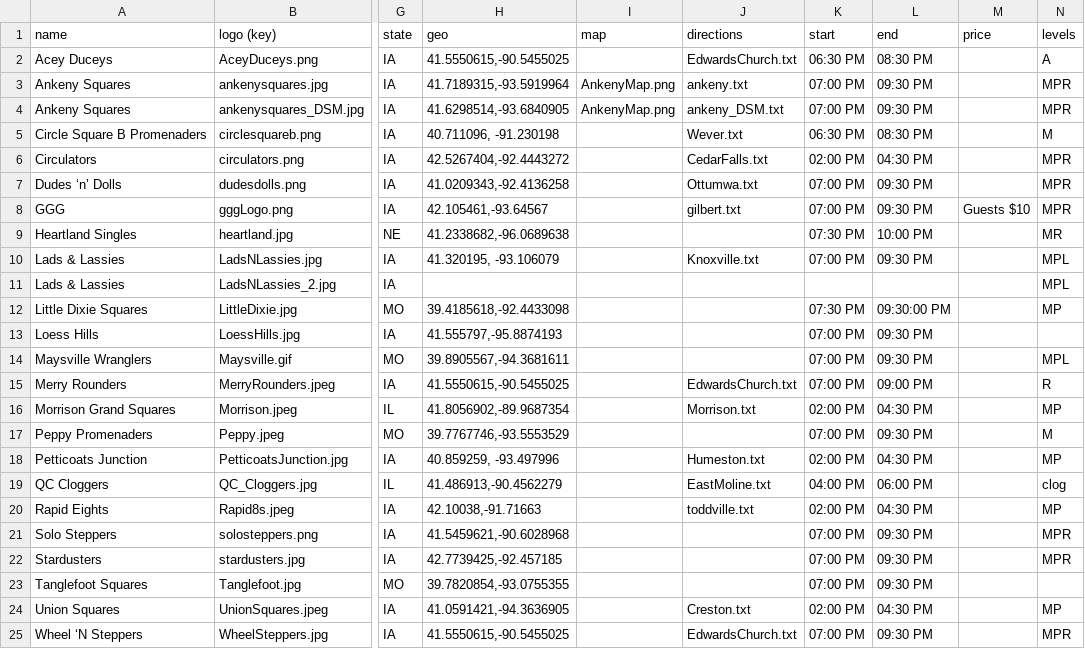
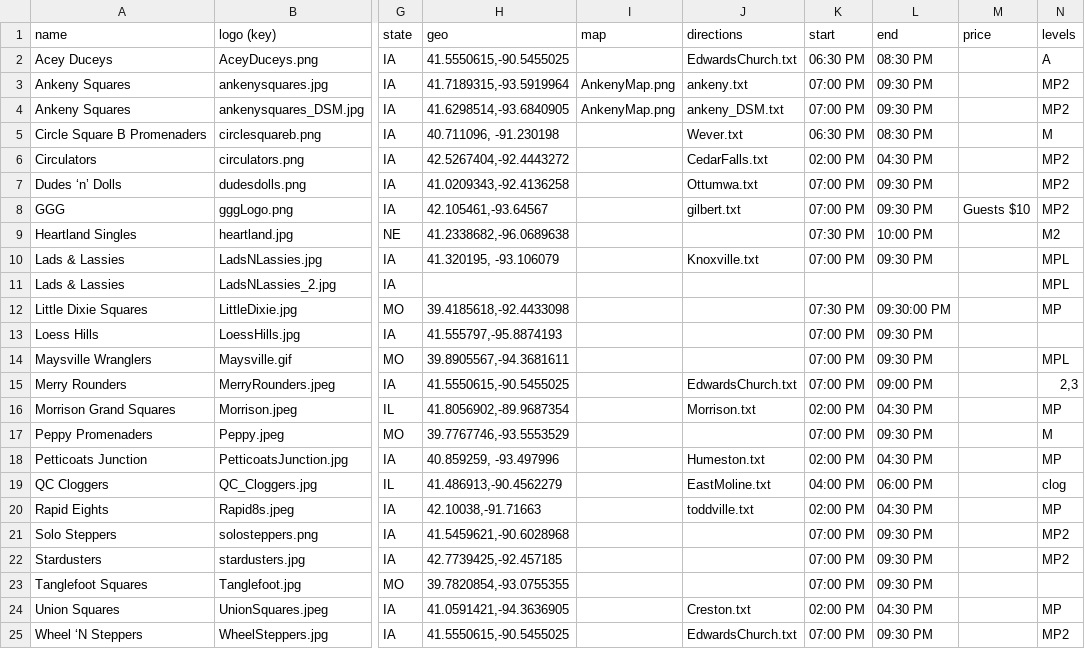
Before and after one commit to iowasquaredance/iowasquaredanceapp, a CSV file: clubs.csv, drawn as a sheet; only a part is shown, gaps mark what is left out; the diff names each change by its address in the sheet, - before the commit and + after, or states it on an @@ line.

Commit message:
Encode levels as MP2 instead of MPR

```diff
--- a/clubs.csv
+++ b/clubs.csv
-N3:N4 (levels): MPR
+N3:N4 (levels): MP2
-N6:N8 (levels): MPR
+N6:N8 (levels): MP2
-N9 (levels): MR
+N9 (levels): M2
-N15 (levels): R
+N15 (levels): 2,3
-N21:N22 (levels): MPR
+N21:N22 (levels): MP2
-N25 (levels): MPR
+N25 (levels): MP2
```
